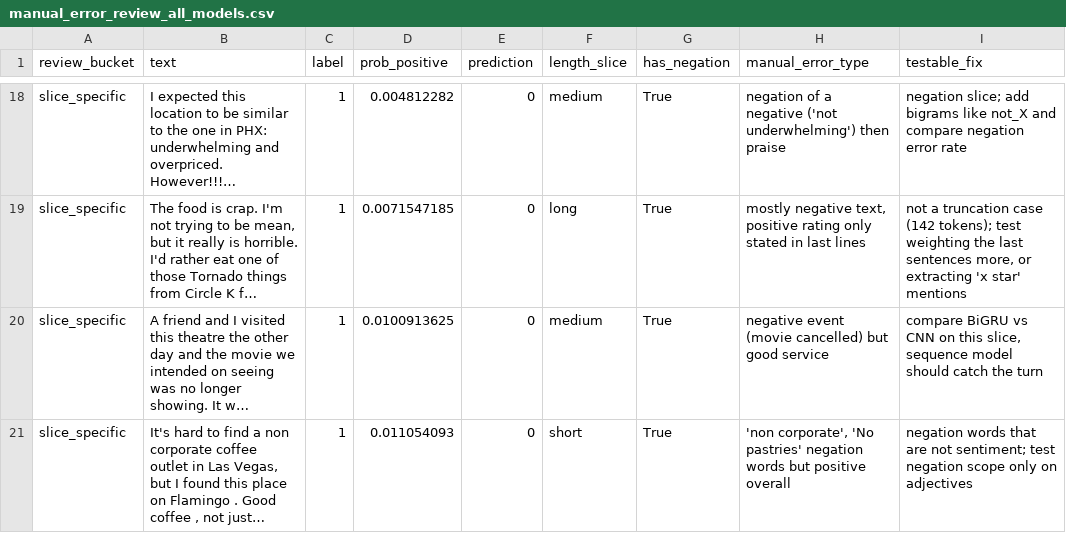
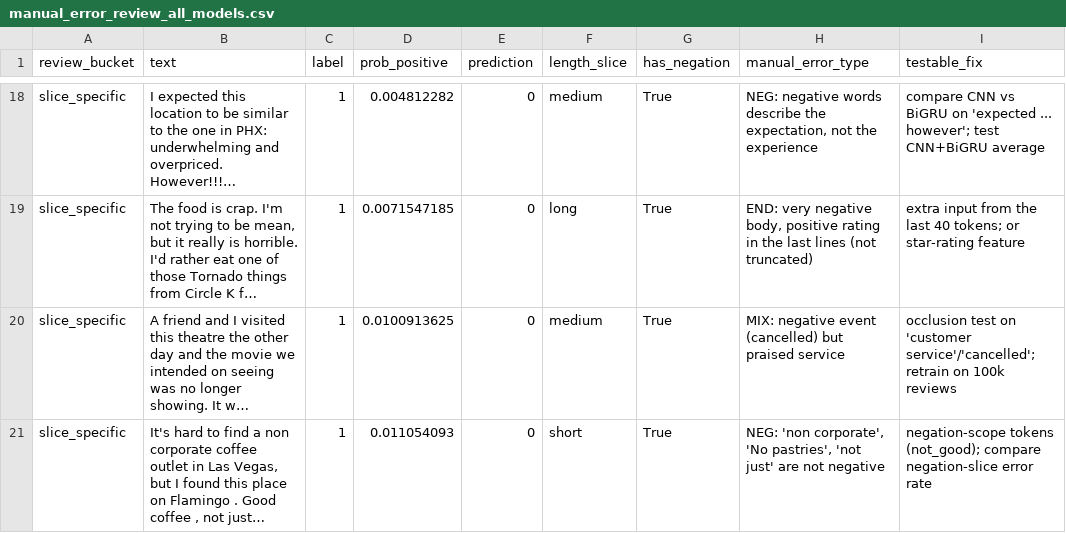
Before and after one commit to Ashley96yy/DATA266_Pair41_Lab1, a CSV file: task2_sentiment/Pratiksha_Kaushik/outputs/manual_error_review_all_models.csv, drawn as a sheet; only a part is shown, gaps mark what is left out; long unchanged cells end in …; the diff covers the shown part only; the diff names each change by its address in the sheet, - before the commit and + after, or states it on an @@ line.

Commit message:
Task 2: add detailed manual review of 20 CNN errors with error types, explanations and testable fixes

```diff
--- a/task2_sentiment/Pratiksha_Kaushik/outputs/manual_error_review_all_models.csv
+++ b/task2_sentiment/Pratiksha_Kaushik/outputs/manual_error_review_all_models.csv
-H18 (manual_error_type): negation of a negative ('not underwhelming') then praise
+H18 (manual_error_type): NEG: negative words describe the expectation, not the experience
-I18 (testable_fix): negation slice; add bigrams like not_X and compare negation error rate
+I18 (testable_fix): compare CNN vs BiGRU on 'expected ... however'; test CNN+BiGRU average
-H19 (manual_error_type): mostly negative text, positive rating only stated in last lines
+H19 (manual_error_type): END: very negative body, positive rating in the last lines (not truncated)
-I19 (testable_fix): not a truncation case (142 tokens); test weighting the last sentences more, or extracting 'x star' mentions
+I19 (testable_fix): extra input from the last 40 tokens; or star-rating feature
-H20 (manual_error_type): negative event (movie cancelled) but good service
+H20 (manual_error_type): MIX: negative event (cancelled) but praised service
-I20 (testable_fix): compare BiGRU vs CNN on this slice, sequence model should catch the turn
+I20 (testable_fix): occlusion test on 'customer service'/'cancelled'; retrain on 100k reviews
-H21 (manual_error_type): 'non corporate', 'No pastries' negation words but positive overall
+H21 (manual_error_type): NEG: 'non corporate', 'No pastries', 'not just' are not negative
-I21 (testable_fix): negation words that are not sentiment; test negation scope only on adjectives
+I21 (testable_fix): negation-scope tokens (not_good); compare negation-slice error rate
```
Also changed, not shown: 32 edited cells elsewhere in this file, 6 other files.
